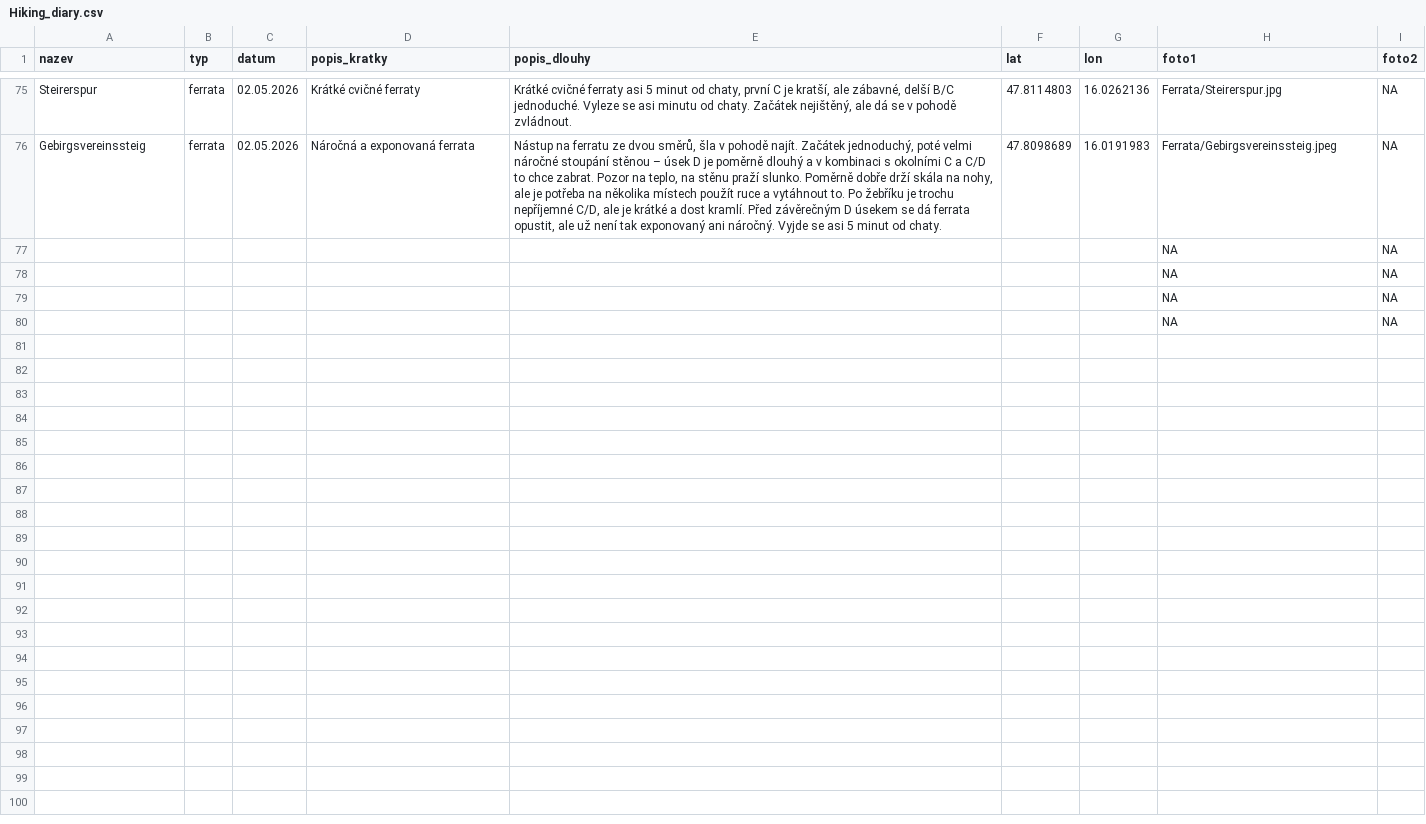
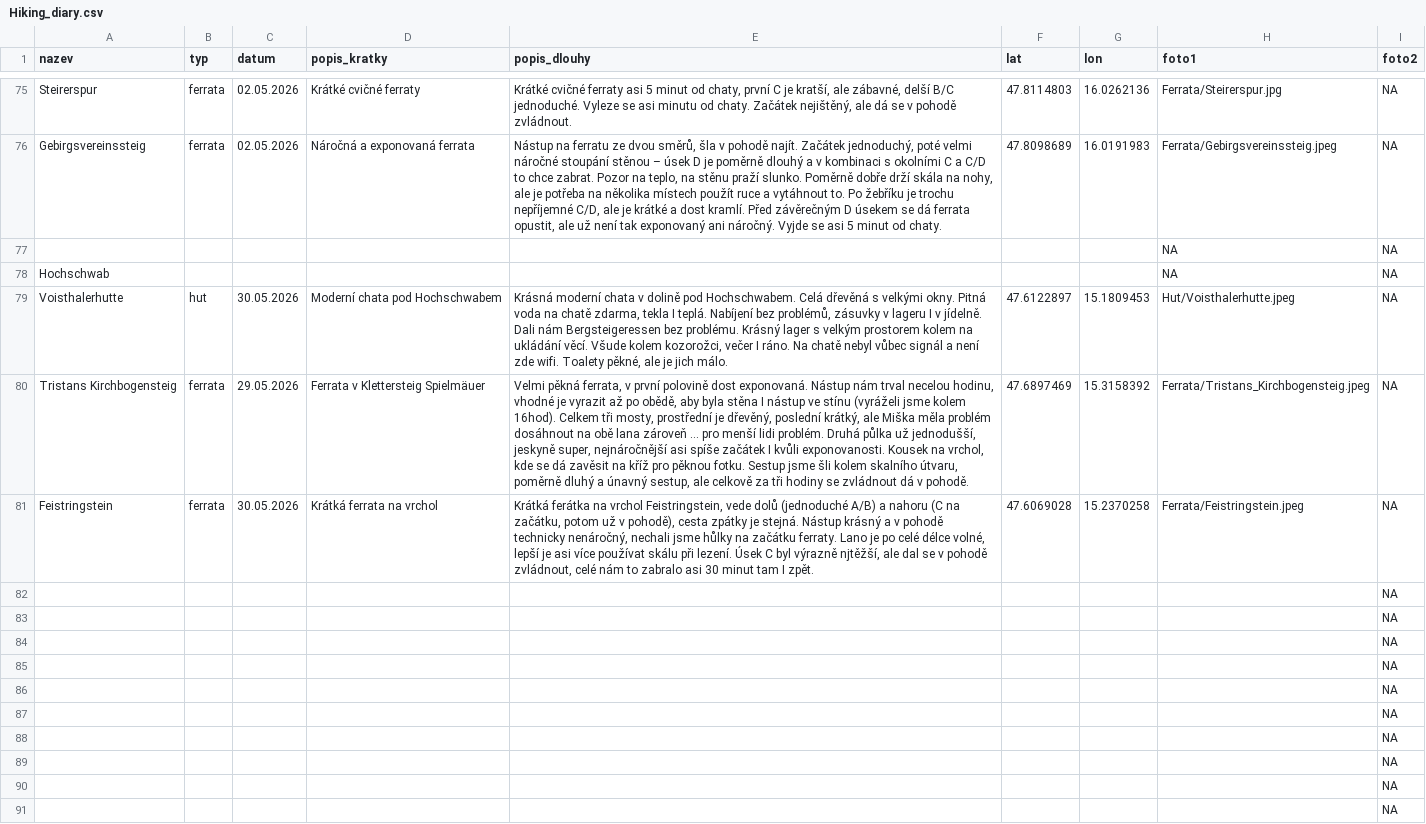
Before and after one commit to Tomas-Pompa/Hiking_diary, a CSV file: Hiking_diary.csv, drawn as a sheet; only a part is shown, gaps mark what is left out; removed rows and columns are numbered as before the commit, all else as after; the diff names each change by its address in the sheet, - before the commit and + after, or states it on an @@ line.

```diff
--- a/Hiking_diary.csv
+++ b/Hiking_diary.csv
-A78 (nazev): (empty)
+A78 (nazev): Hochschwab
-row 79:  |  |  |  |  |  |  | NA | NA
-row 80:  |  |  |  |  |  |  | NA | NA
+row 79: Voisthalerhutte | hut | 30.05.2026 | Moderní chata pod Hochschwabem | Krásná moderní chata v dolině pod Hochschwabem. Celá dřevěná s velkými okny. Pitná voda na chatě zdarma, tekla I teplá. Nabíjení bez problémů, zásuvky v lageru I v jídelně. Dali nám Bergsteigeressen bez problému. Krásný lager s velkým prostorem kolem na ukládání věcí. Všude kolem kozorožci, večer I ráno. Na chatě nebyl vůbec signál a není zde wifi. Toalety pěkné, ale je jich málo. | 47.6122897 | 15.1809453 | Hut/Voisthalerhutte.jpeg | NA
+row 80: Tristans Kirchbogensteig | ferrata | 29.05.2026 | Ferrata v Klettersteig Spielmäuer | Velmi pěkná ferrata, v první polovině dost exponovaná. Nástup nám trval necelou hodinu, vhodné je vyrazit až po obědě, aby byla stěna I nástup ve stínu (vyráželi jsme kolem 16hod). Celkem tři mosty, prostřední je dřevěný, poslední krátký, ale Miška měla problém dosáhnout na obě lana zároveň … pro menší lidi problém. Druhá půlka už jednodušší, jeskyně super, nejnáročnější asi spíše začátek I kvůli exponovanosti. Kousek na vrchol, kde se dá zavěsit na kříž pro pěknou fotku. Sestup jsme šli kolem skalního útvaru, poměrně dluhý a únavný sestup, ale celkově za tři hodiny se zvládnout dá v pohodě. | 47.6897469 | 15.3158392 | Ferrata/Tristans_Kirchbogensteig.jpeg | NA
+row 81: Feistringstein | ferrata | 30.05.2026 | Krátká ferrata na vrchol | Krátká ferátka na vrchol Feistringstein, vede dolů (jednoduché A/B) a nahoru (C na začátku, potom už v pohodě), cesta zpátky je stejná. Nástup krásný a v pohodě technicky nenáročný, nechali jsme hůlky na začátku ferraty. Lano je po celé délce volné, lepší je asi více používat skálu při lezení. Úsek C byl výrazně njtěžší, ale dal se v pohodě zvládnout, celé nám to zabralo asi 30 minut tam I zpět. | 47.6069028 | 15.2370258 | Ferrata/Feistringstein.jpeg | NA
+row 82:  |  |  |  |  |  |  |  | NA
+row 83:  |  |  |  |  |  |  |  | NA
+row 84:  |  |  |  |  |  |  |  | NA
+row 85:  |  |  |  |  |  |  |  | NA
+row 86:  |  |  |  |  |  |  |  | NA
+row 87:  |  |  |  |  |  |  |  | NA
+row 88:  |  |  |  |  |  |  |  | NA
+row 89:  |  |  |  |  |  |  |  | NA
+row 90:  |  |  |  |  |  |  |  | NA
+row 91:  |  |  |  |  |  |  |  | NA
```
Also changed, not shown: 6 other files.
